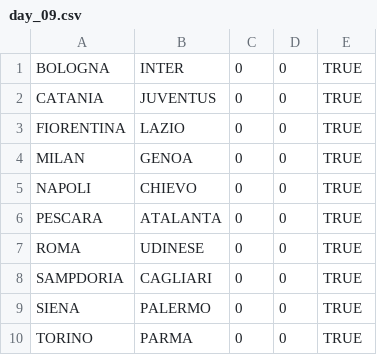
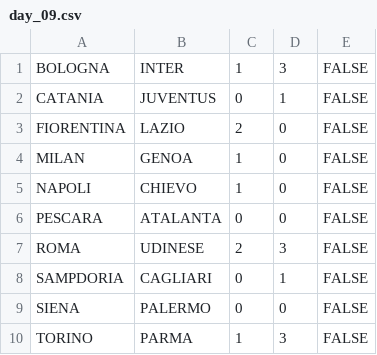
Before and after one commit to rfocardi/data, a CSV file: SERIE_A/2012/days/day_09.csv, drawn as a sheet.

Commit message:
giornata 9

```diff
--- a/SERIE_A/2012/days/day_09.csv
+++ b/SERIE_A/2012/days/day_09.csv
@@ -1,10 +1,10 @@
-BOLOGNA;INTER;0;0;TRUE
-CATANIA;JUVENTUS;0;0;TRUE
-FIORENTINA;LAZIO;0;0;TRUE
-MILAN;GENOA;0;0;TRUE
-NAPOLI;CHIEVO;0;0;TRUE
-PESCARA;ATALANTA;0;0;TRUE
-ROMA;UDINESE;0;0;TRUE
-SAMPDORIA;CAGLIARI;0;0;TRUE
-SIENA;PALERMO;0;0;TRUE
-TORINO;PARMA;0;0;TRUE
+BOLOGNA;INTER;1;3;FALSE
+CATANIA;JUVENTUS;0;1;FALSE
+FIORENTINA;LAZIO;2;0;FALSE
+MILAN;GENOA;1;0;FALSE
+NAPOLI;CHIEVO;1;0;FALSE
+PESCARA;ATALANTA;0;0;FALSE
+ROMA;UDINESE;2;3;FALSE
+SAMPDORIA;CAGLIARI;0;1;FALSE
+SIENA;PALERMO;0;0;FALSE
+TORINO;PARMA;1;3;FALSE
```
